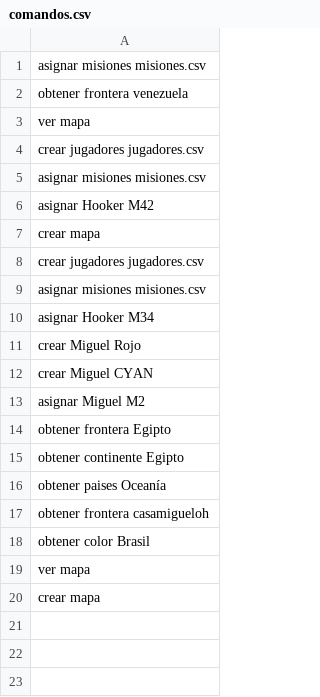
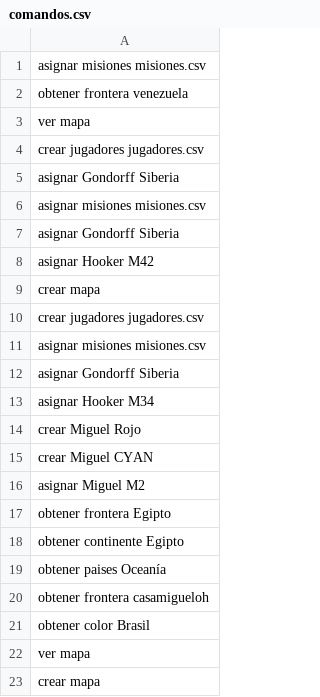
Before and after one commit to miguel-mendez-martinez/Risk2020, a CSV file: comandos.csv, drawn as a sheet; the diff names each change by its address in the sheet, - before the commit and + after, or states it on an @@ line.

```diff
--- a/comandos.csv
+++ b/comandos.csv
+row 5: asignar Gondorff Siberia
+row 7: asignar Gondorff Siberia
+row 12: asignar Gondorff Siberia
```
Also changed, not shown: 5 other files.
